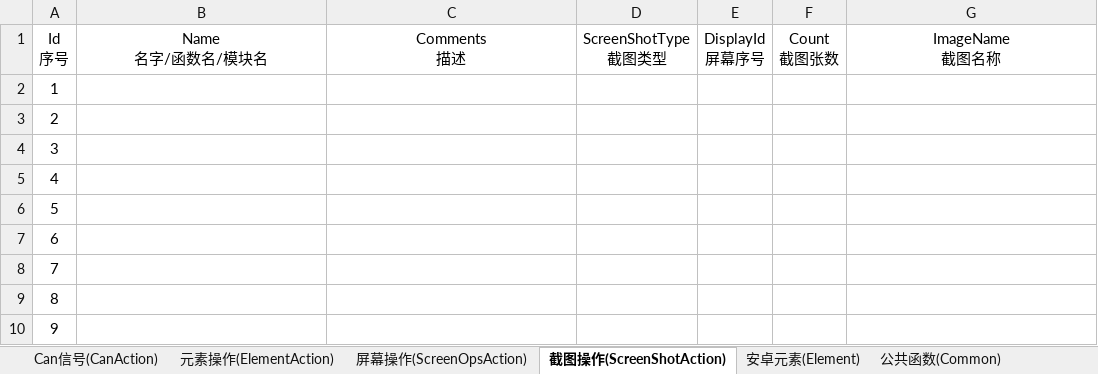
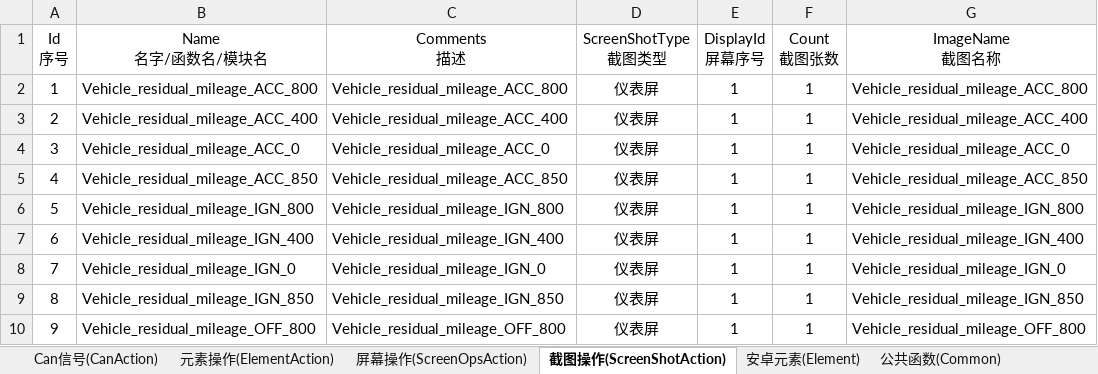
Before and after one commit to philosophy912/Sophia, an Excel workbook: file/template3S1.xlsx, sheet 截图操作(ScreenShotAction), drawn as a sheet; only a part is shown; values as stored, in another font and other column widths than the file's, no borders; conditional formats not drawn; the diff covers the shown part only; the diff names each change by its address in the sheet, - before the commit and + after, or states it on an @@ line.

```diff
--- a/file/template3S1.xlsx (sheet 截图操作(ScreenShotAction))
+++ b/file/template3S1.xlsx (sheet 截图操作(ScreenShotAction))
-B2 (Name 名字/函数名/模块名): (empty)
+B2 (Name 名字/函数名/模块名): Vehicle_residual_mileage_ACC_800
-C2 (Comments 描述): (empty)
+C2 (Comments 描述): Vehicle_residual_mileage_ACC_800
-D2:D10 (ScreenShotType 截图类型): (empty)
+D2:D10 (ScreenShotType 截图类型): 仪表屏
-E2:E10 (DisplayId 屏幕序号): (empty)
+E2:E10 (DisplayId 屏幕序号): 1
-F2:F10 (Count 截图张数): (empty)
+F2:F10 (Count 截图张数): 1
-G2 (ImageName 截图名称): (empty)
+G2 (ImageName 截图名称): Vehicle_residual_mileage_ACC_800
-B3 (Name 名字/函数名/模块名): (empty)
+B3 (Name 名字/函数名/模块名): Vehicle_residual_mileage_ACC_400
-C3 (Comments 描述): (empty)
+C3 (Comments 描述): Vehicle_residual_mileage_ACC_400
-G3 (ImageName 截图名称): (empty)
+G3 (ImageName 截图名称): Vehicle_residual_mileage_ACC_400
-B4 (Name 名字/函数名/模块名): (empty)
+B4 (Name 名字/函数名/模块名): Vehicle_residual_mileage_ACC_0
-C4 (Comments 描述): (empty)
+C4 (Comments 描述): Vehicle_residual_mileage_ACC_0
-G4 (ImageName 截图名称): (empty)
+G4 (ImageName 截图名称): Vehicle_residual_mileage_ACC_0
-B5 (Name 名字/函数名/模块名): (empty)
+B5 (Name 名字/函数名/模块名): Vehicle_residual_mileage_ACC_850
-C5 (Comments 描述): (empty)
+C5 (Comments 描述): Vehicle_residual_mileage_ACC_850
-G5 (ImageName 截图名称): (empty)
+G5 (ImageName 截图名称): Vehicle_residual_mileage_ACC_850
-B6 (Name 名字/函数名/模块名): (empty)
+B6 (Name 名字/函数名/模块名): Vehicle_residual_mileage_IGN_800
-C6 (Comments 描述): (empty)
+C6 (Comments 描述): Vehicle_residual_mileage_IGN_800
-G6 (ImageName 截图名称): (empty)
+G6 (ImageName 截图名称): Vehicle_residual_mileage_IGN_800
-B7 (Name 名字/函数名/模块名): (empty)
+B7 (Name 名字/函数名/模块名): Vehicle_residual_mileage_IGN_400
-C7 (Comments 描述): (empty)
+C7 (Comments 描述): Vehicle_residual_mileage_IGN_400
-G7 (ImageName 截图名称): (empty)
+G7 (ImageName 截图名称): Vehicle_residual_mileage_IGN_400
-B8 (Name 名字/函数名/模块名): (empty)
+B8 (Name 名字/函数名/模块名): Vehicle_residual_mileage_IGN_0
-C8 (Comments 描述): (empty)
+C8 (Comments 描述): Vehicle_residual_mileage_IGN_0
-G8 (ImageName 截图名称): (empty)
+G8 (ImageName 截图名称): Vehicle_residual_mileage_IGN_0
-B9 (Name 名字/函数名/模块名): (empty)
+B9 (Name 名字/函数名/模块名): Vehicle_residual_mileage_IGN_850
-C9 (Comments 描述): (empty)
+C9 (Comments 描述): Vehicle_residual_mileage_IGN_850
-G9 (ImageName 截图名称): (empty)
+G9 (ImageName 截图名称): Vehicle_residual_mileage_IGN_850
-B10 (Name 名字/函数名/模块名): (empty)
+B10 (Name 名字/函数名/模块名): Vehicle_residual_mileage_OFF_800
-C10 (Comments 描述): (empty)
+C10 (Comments 描述): Vehicle_residual_mileage_OFF_800
-G10 (ImageName 截图名称): (empty)
+G10 (ImageName 截图名称): Vehicle_residual_mileage_OFF_800
```
Also changed, not shown: 220 added rows and 6 edited cells elsewhere in this sheet, sheet 测试用例(TestCase), sheet 配置(Configure), 18 other files.
